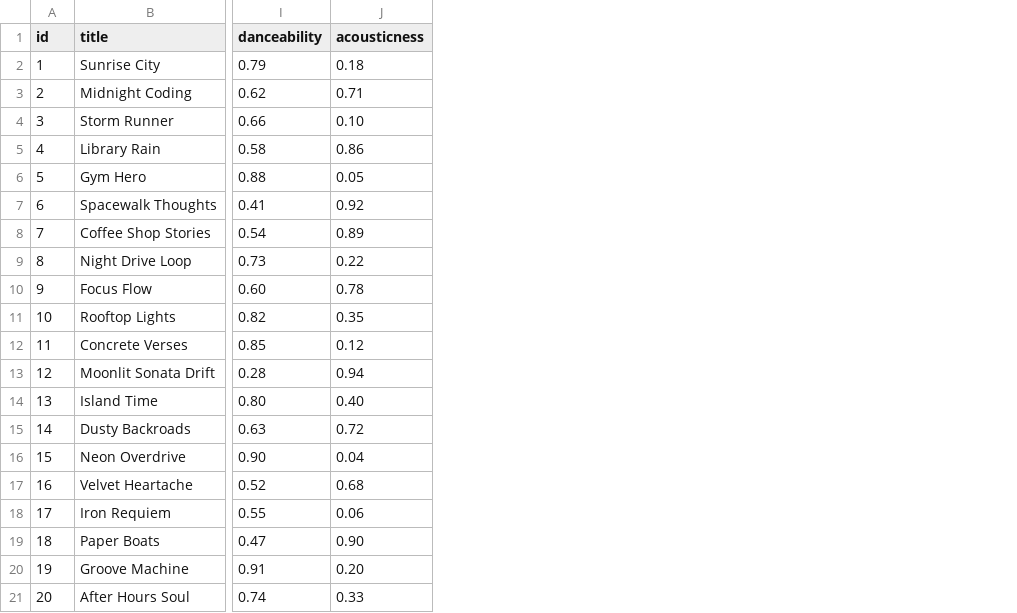
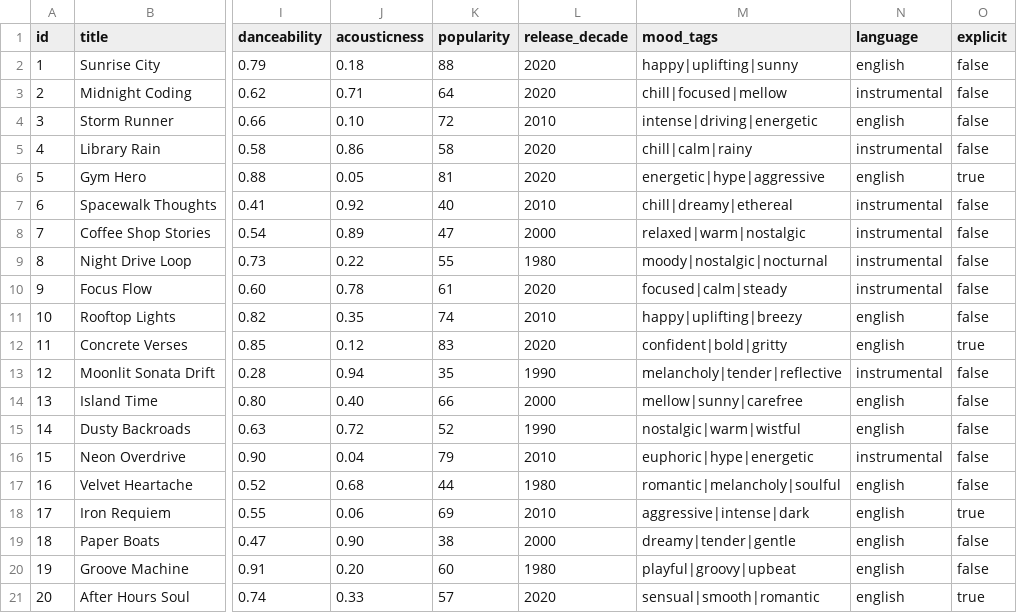
Before and after one commit to evishal2000/Music-Recommender, a CSV file: data/songs.csv, drawn as a sheet; only a part is shown, gaps mark what is left out; the diff names each change by its address in the sheet, - before the commit and + after, or states it on an @@ line.

```diff
--- a/data/songs.csv
+++ b/data/songs.csv
+column K (popularity), rows 2-21: 88 | 64 | 72 | 58 | 81 | 40 | 47 | 55 | 61 | 74 | 83 | 35 | 66 | 52 | 79 | 44 | 69 | 38 | 60 | 57
+column L (release_decade), rows 2-21: 2020 | 2020 | 2010 | 2020 | 2020 | 2010 | 2000 | 1980 | 2020 | 2010 | 2020 | 1990 | 2000 | 1990 | 2010 | 1980 | 2010 | 2000 | 1980 | 2020
+column M (mood_tags), rows 2-21: happy|uplifting|sunny | chill|focused|mellow | intense|driving|energetic | chill|calm|rainy | energetic|hype|aggressive | chill|dreamy|ethereal | relaxed|warm|nostalgic | moody|nostalgic|nocturnal | focused|calm|steady | happy|uplifting|breezy | confident|bold|gritty | melancholy|tender|reflective | mellow|sunny|carefree | nostalgic|warm|wistful | euphoric|hype|energetic | romantic|melancholy|soulful | aggressive|intense|dark | dreamy|tender|gentle | playful|groovy|upbeat | sensual|smooth|romantic
+column N (language), rows 2-21: english | instrumental | english | instrumental | english | instrumental | instrumental | instrumental | instrumental | english | english | instrumental | english | english | instrumental | english | english | english | english | english
+column O (explicit), rows 2-21: false | false | false | false | true | false | false | false | false | false | true | false | false | false | false | false | true | false | false | true
```
Also changed, not shown: 4 other files.
